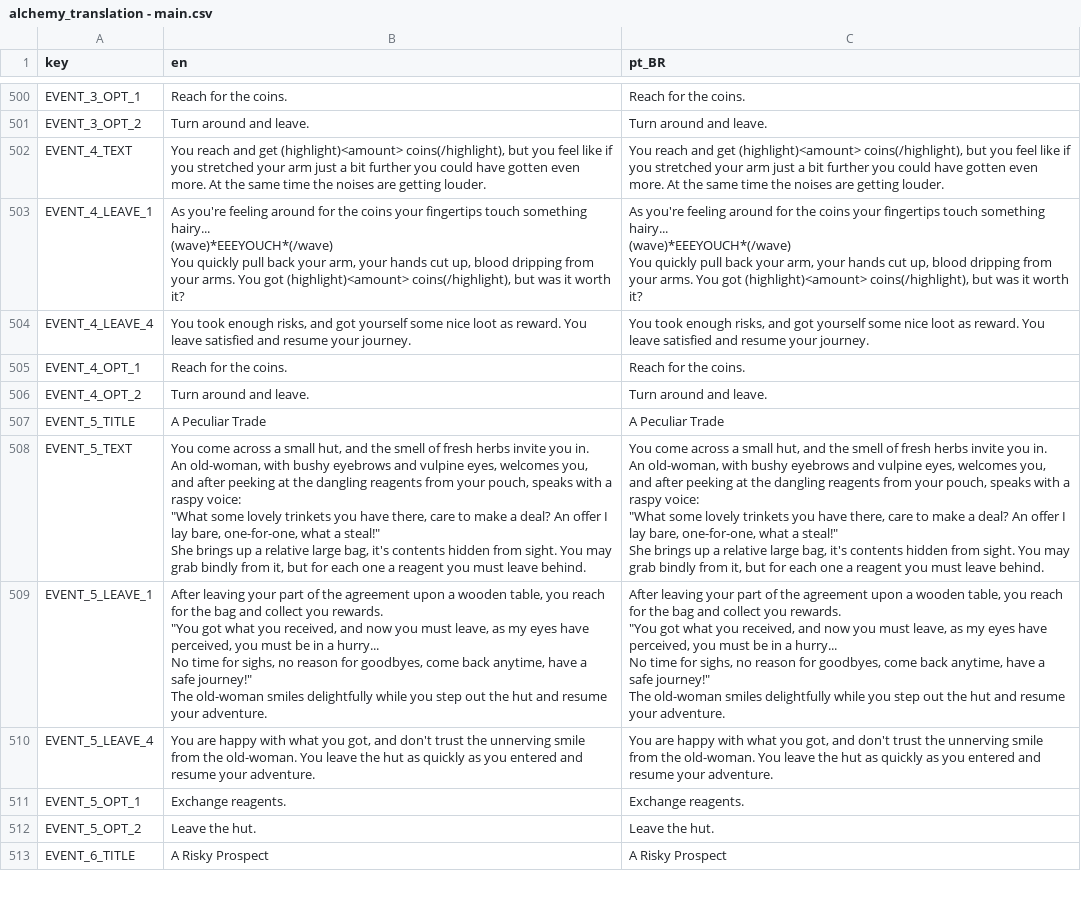
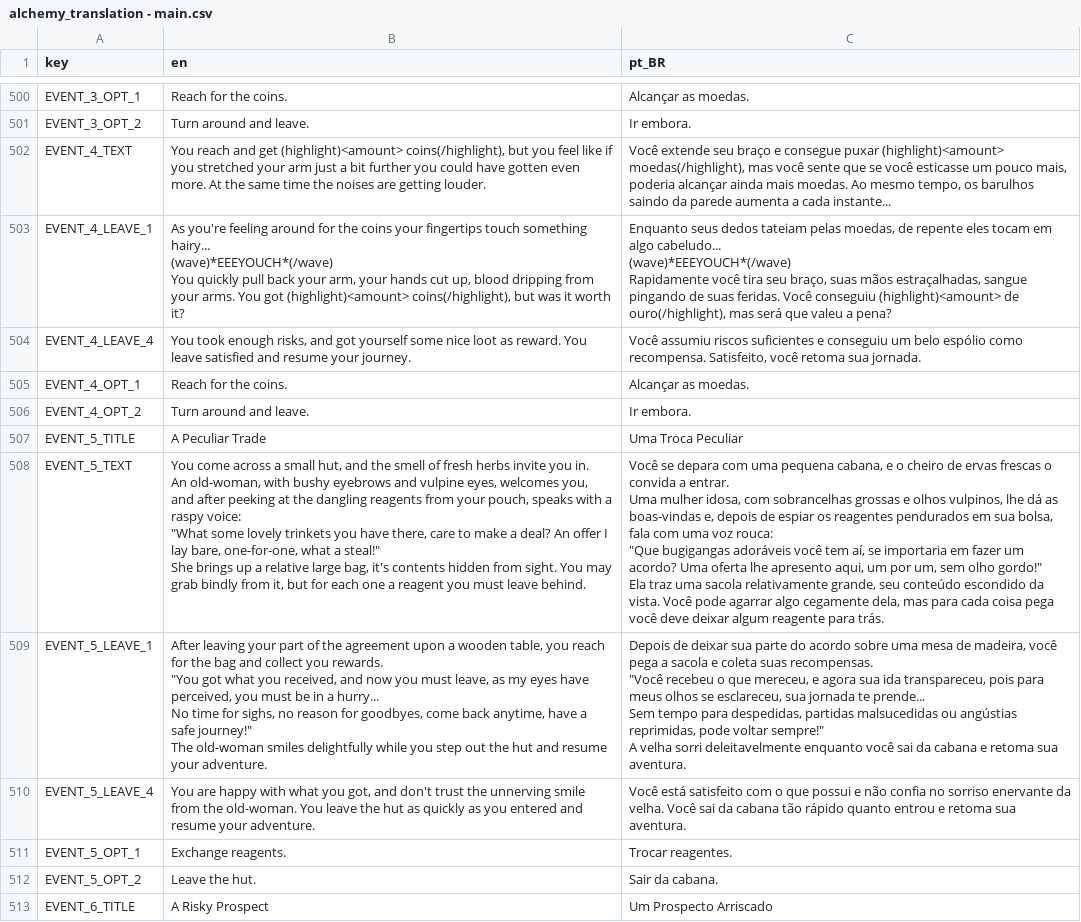
Before and after one commit to Space-Paca/alchemy-game, a CSV file: project/assets/translation/alchemy_translation - main.csv, drawn as a sheet; only a part is shown, gaps mark what is left out; ↵ is a line break in a cell; the diff covers the shown part only; the diff names each change by its address in the sheet, - before the commit and + after, or states it on an @@ line.

```diff
--- a/project/assets/translation/alchemy_translation - main.csv
+++ b/project/assets/translation/alchemy_translation - main.csv
-C500 (pt_BR): Reach for the coins.
+C500 (pt_BR): Alcançar as moedas.
-C501 (pt_BR): Turn around and leave.
+C501 (pt_BR): Ir embora.
-C502 (pt_BR): You reach and get (highlight)<amount> coins(/highlight), but you feel like if you stretched your arm just a bit further you could have gotten even more. At the same time the noises are getting louder.
+C502 (pt_BR): Você extende seu braço e consegue puxar (highlight)<amount> moedas(/highlight), mas você sente que se você esticasse um pouco mais, poderia alcançar ainda mais moedas. Ao mesmo tempo, os barulhos saindo da parede aumenta a cada instante...
-C503 (pt_BR): As you're feeling around for the coins your fingertips touch something hairy... ↵ (wave)*EEEYOUCH*(/wave) ↵ You quickly pull back your arm, your hands cut up, blood dripping from your arms. You got (highlight)<amount> coins(/highlight), but was it worth it?
+C503 (pt_BR): Enquanto seus dedos tateiam pelas moedas, de repente eles tocam em algo cabeludo... ↵ (wave)*EEEYOUCH*(/wave) ↵ Rapidamente você tira seu braço, suas mãos estraçalhadas, sangue pingando de suas feridas. Você conseguiu (highlight)<amount> de ouro(/highlight), mas será que valeu a pena?
-C504 (pt_BR): You took enough risks, and got yourself some nice loot as reward. You leave satisfied and resume your journey.
+C504 (pt_BR): Você assumiu riscos suficientes e conseguiu um belo espólio como recompensa. Satisfeito, você retoma sua jornada.
-C505 (pt_BR): Reach for the coins.
+C505 (pt_BR): Alcançar as moedas.
-C506 (pt_BR): Turn around and leave.
+C506 (pt_BR): Ir embora.
-C507 (pt_BR): A Peculiar Trade
+C507 (pt_BR): Uma Troca Peculiar
-C508 (pt_BR): You come across a small hut, and the smell of fresh herbs invite you in. ↵ An old-woman, with bushy eyebrows and vulpine eyes, welcomes you, and after peeking at the dangling reagents from your pouch, speaks with a raspy voice: ↵ "What some lovely trinkets you have there, care to make a deal? An offer I lay bare, one-for-one, what a steal!" ↵ She brings up a relative large bag, it's contents hidden from sight. You may grab bindly from it, but for each one a reagent you must leave behind.
+C508 (pt_BR): Você se depara com uma pequena cabana, e o cheiro de ervas frescas o convida a entrar. ↵ Uma mulher idosa, com sobrancelhas grossas e olhos vulpinos, lhe dá as boas-vindas e, depois de espiar os reagentes pendurados em sua bolsa, fala com uma voz rouca: ↵ "Que bugigangas adoráveis você tem aí, se importaria em fazer um acordo? Uma oferta lhe apresento aqui, um por um, sem olho gordo!" ↵ Ela traz uma sacola relativamente grande, seu conteúdo escondido da vista. Você pode agarrar algo cegamente dela, mas para cada coisa pega você deve deixar algum reagente para trás.
-C509 (pt_BR): After leaving your part of the agreement upon a wooden table, you reach for the bag and collect you rewards. ↵ "You got what you received, and now you must leave, as my eyes have perceived, you must be in a hurry... ↵ No time for sighs, no reason for goodbyes, come back anytime, have a safe journey!" ↵ The old-woman smiles delightfully while you step out the hut and resume your adventure.
+C509 (pt_BR): Depois de deixar sua parte do acordo sobre uma mesa de madeira, você pega a sacola e coleta suas recompensas. ↵ "Você recebeu o que mereceu, e agora sua ida transpareceu, pois para meus olhos se esclareceu, sua jornada te prende... ↵ Sem tempo para despedidas, partidas malsucedidas ou angústias reprimidas, pode voltar sempre!" ↵ A velha sorri deleitavelmente enquanto você sai da cabana e retoma sua aventura.
-C510 (pt_BR): You are happy with what you got, and don't trust the unnerving smile from the old-woman. You leave the hut as quickly as you entered and resume your adventure.
+C510 (pt_BR): Você está satisfeito com o que possui e não confia no sorriso enervante da velha. Você sai da cabana tão rápido quanto entrou e retoma sua aventura.
-C511 (pt_BR): Exchange reagents.
+C511 (pt_BR): Trocar reagentes.
-C512 (pt_BR): Leave the hut.
+C512 (pt_BR): Sair da cabana.
-C513 (pt_BR): A Risky Prospect
+C513 (pt_BR): Um Prospecto Arriscado
```
Also changed, not shown: 1 added row and 148 edited cells elsewhere in this file, 2 other files.
